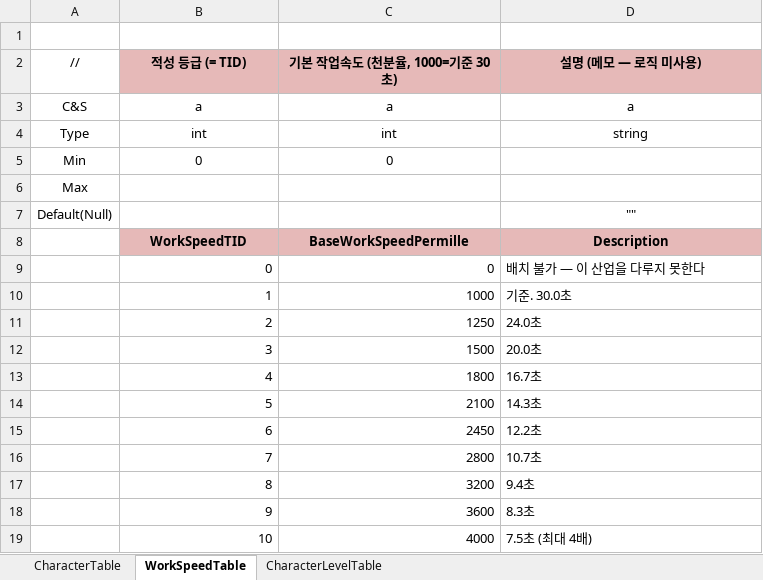
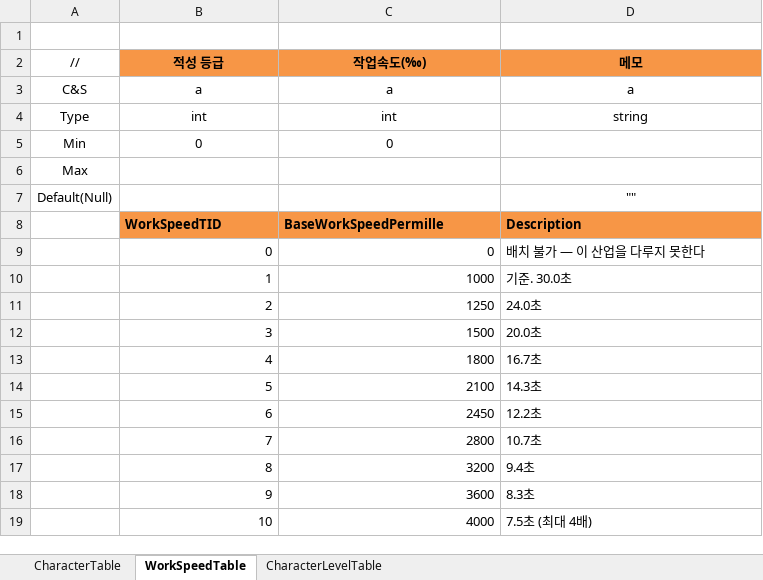
Before and after one commit to JeongTaeWoong99/Windows_simulator, an Excel workbook: GameDesign/Excel/Character.xlsx, sheet WorkSpeedTable, drawn as a sheet; values as stored, in another font and other column widths than the file's, no borders; the diff names each change by its address in the sheet, - before the commit and + after, or states it on an @@ line.

```diff
--- a/GameDesign/Excel/Character.xlsx (sheet WorkSpeedTable)
+++ b/GameDesign/Excel/Character.xlsx (sheet WorkSpeedTable)
-B2: 적성 등급 (= TID)
+B2: 적성 등급
-B2:D2 fill: #E6B9B8
+B2:D2 fill: #F79646
-C2: 기본 작업속도 (천분율, 1000=기준 30초)
+C2: 작업속도(‰)
-D2: 설명 (메모 — 로직 미사용)
+D2: 메모
@@ B8:D8 fill: #E6B9B8 → #F79646, alignment: center → left @@
```
Also changed, not shown: sheet CharacterLevelTable, sheet CharacterTable, GameDesign/Excel/DropFishing.xlsx, GameDesign/Excel/Equip.xlsx, 20 other files.
